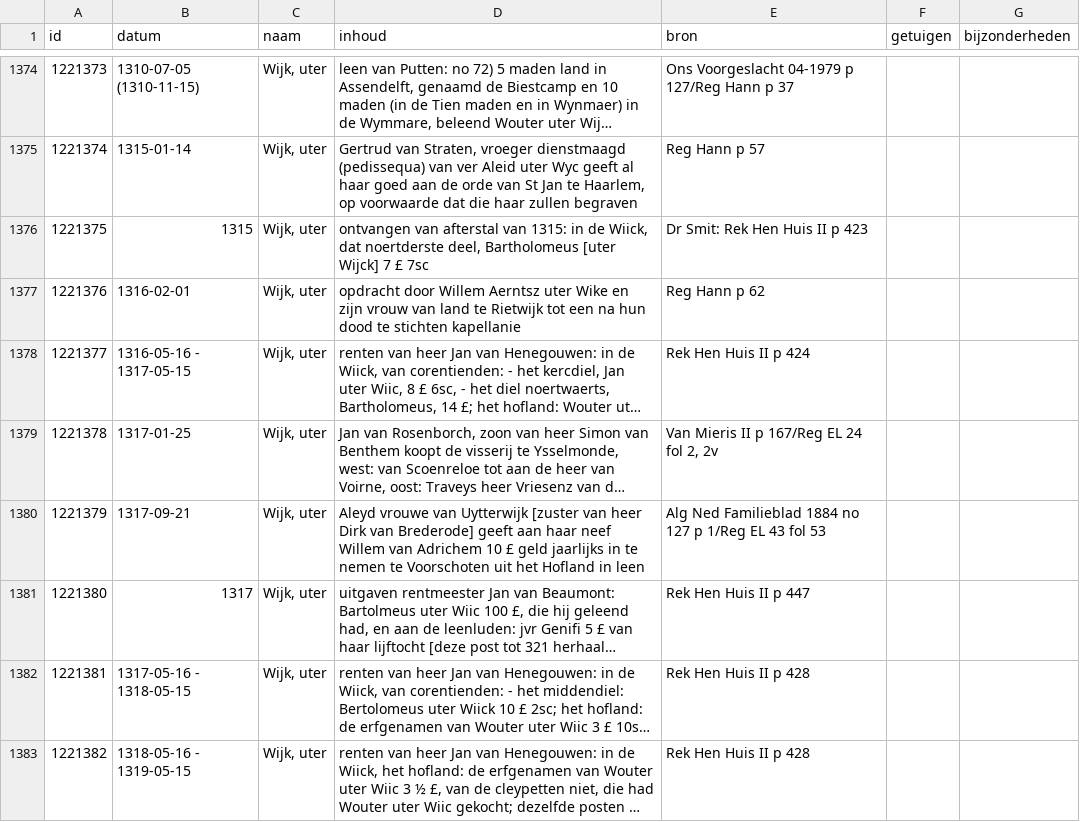
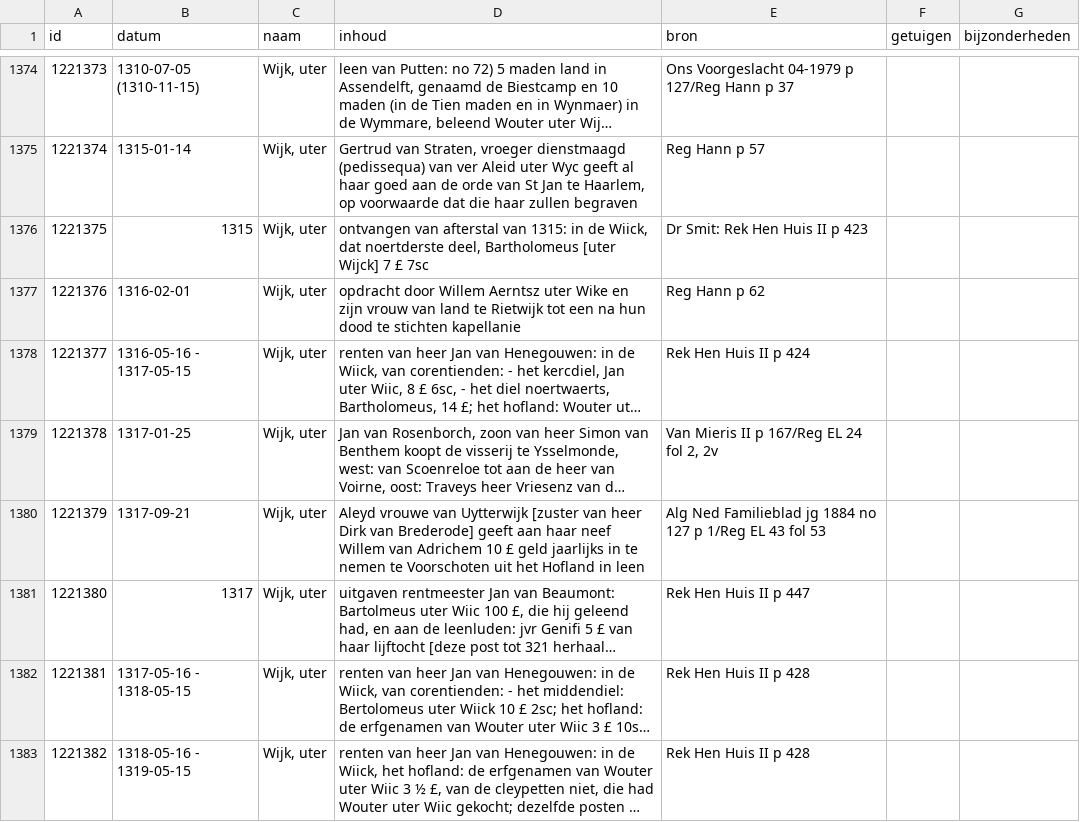
Before and after one commit to collectiegroesbeek/collectiegroesbeek-data, a CSV file: Coll Gr W.csv, drawn as a sheet; only a part is shown, gaps mark what is left out; long unchanged cells end in …; the diff covers the shown part only; the diff names each change by its address in the sheet, - before the commit and + after, or states it on an @@ line.

```diff
--- a/Coll Gr W.csv
+++ b/Coll Gr W.csv
-E1380 (bron): …Ned Familieblad 1884 no…
+E1380 (bron): …Ned Familieblad jg 1884 no…
```
Also changed, not shown: 23 edited cells elsewhere in this file, Coll Gr M.csv, Coll Gr N O.csv, 14 other files.
